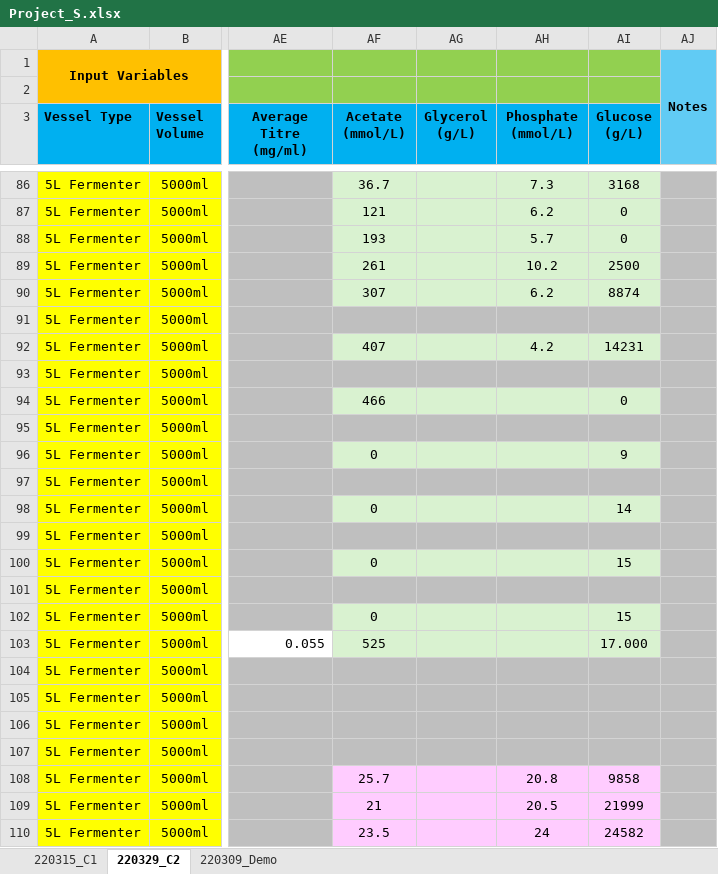
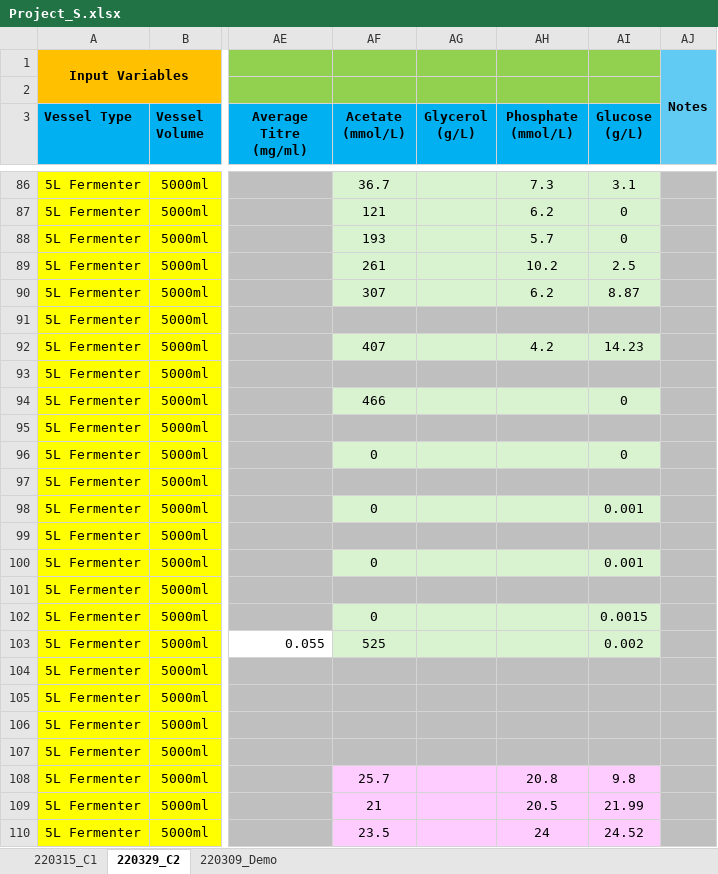
Before and after one commit to obinopaul/protein-optimizer-ML, an Excel workbook: data/raw/Project_S.xlsx, sheet 220329_C2, drawn as a sheet; only a part is shown, gaps mark what is left out; values as stored, in another font and other column widths than the file's, no borders; the diff covers the shown part only; the diff names each change by its address in the sheet, - before the commit and + after, or states it on an @@ line.

Commit message:
fixed glucose unit issues

```diff
--- a/data/raw/Project_S.xlsx (sheet 220329_C2)
+++ b/data/raw/Project_S.xlsx (sheet 220329_C2)
-AI86 (Glucose (g/L)): 3168
+AI86 (Glucose (g/L)): 3.1
-AI89 (Glucose (g/L)): 2500
+AI89 (Glucose (g/L)): 2.5
-AI90 (Glucose (g/L)): 8874
+AI90 (Glucose (g/L)): 8.87
-AI92 (Glucose (g/L)): 14231
+AI92 (Glucose (g/L)): 14.23
-AI96 (Glucose (g/L)): 9
+AI96 (Glucose (g/L)): 0
-AI98 (Glucose (g/L)): 14
+AI98 (Glucose (g/L)): 0.001
-AI100 (Glucose (g/L)): 15
+AI100 (Glucose (g/L)): 0.001
-AI102 (Glucose (g/L)): 15
+AI102 (Glucose (g/L)): 0.0015
-AI103 (Glucose (g/L)): 17.000
+AI103 (Glucose (g/L)): 0.002
-AI108 (Glucose (g/L)): 9858
+AI108 (Glucose (g/L)): 9.8
-AI109 (Glucose (g/L)): 21999
+AI109 (Glucose (g/L)): 21.99
-AI110 (Glucose (g/L)): 24582
+AI110 (Glucose (g/L)): 24.52
```
Also changed, not shown: 46 edited cells elsewhere in this sheet, 14 other files.
